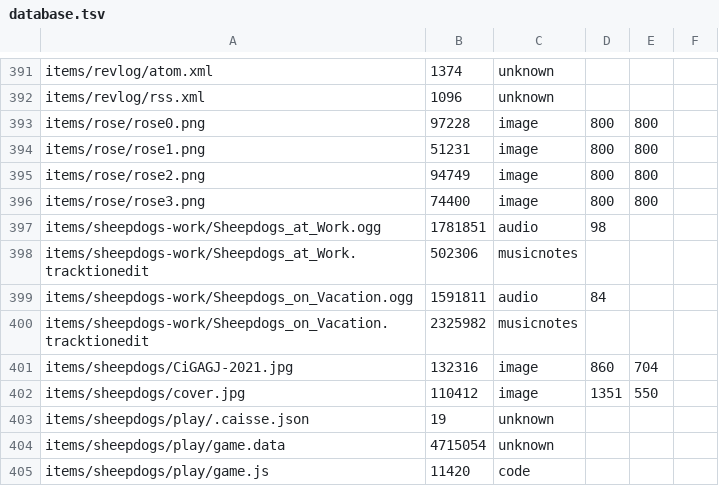
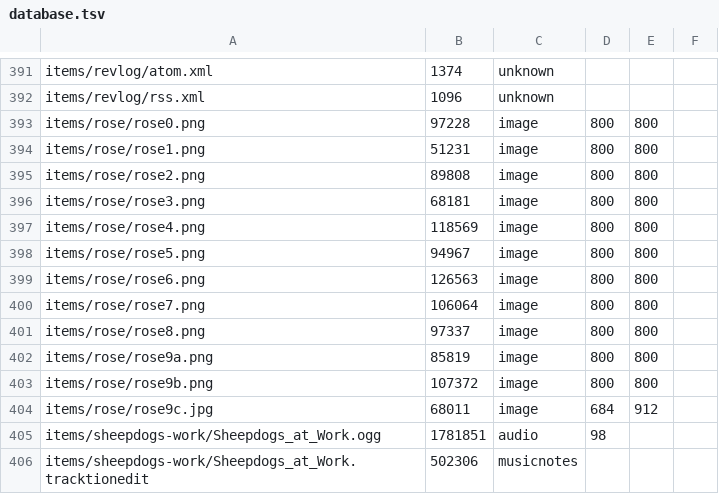
Before and after one commit to ayuusweetfish/caisse, a TSV file: misc/stat/database.tsv, drawn as a sheet; only a part is shown, gaps mark what is left out; the shorter side is filled out with more unchanged rows.

Commit message:
+rose (WIP)

```diff
--- a/misc/stat/database.tsv
+++ b/misc/stat/database.tsv
@@ -394,4 +394,12 @@ items/rose/rose0.png	97228	image	800	800
 items/rose/rose1.png	51231	image	800	800
-items/rose/rose2.png	94749	image	800	800
-items/rose/rose3.png	74400	image	800	800
+items/rose/rose2.png	89808	image	800	800
+items/rose/rose3.png	68181	image	800	800
+items/rose/rose4.png	118569	image	800	800
+items/rose/rose5.png	94967	image	800	800
+items/rose/rose6.png	126563	image	800	800
+items/rose/rose7.png	106064	image	800	800
+items/rose/rose8.png	97337	image	800	800
+items/rose/rose9a.png	85819	image	800	800
+items/rose/rose9b.png	107372	image	800	800
+items/rose/rose9c.jpg	68011	image	684	912
 items/sheepdogs-work/Sheepdogs_at_Work.ogg	1781851	audio	98
```
Also changed, not shown: 11 other files.
